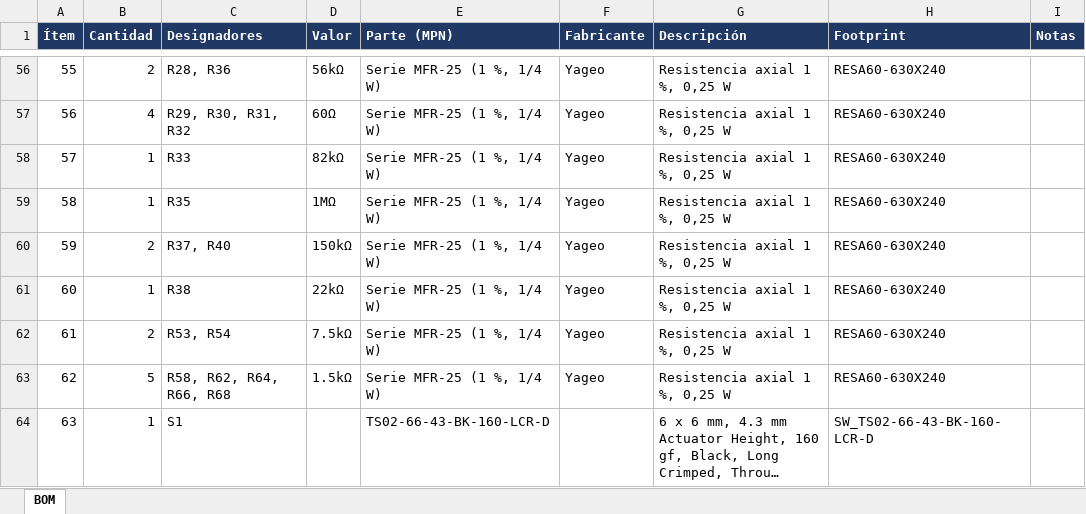
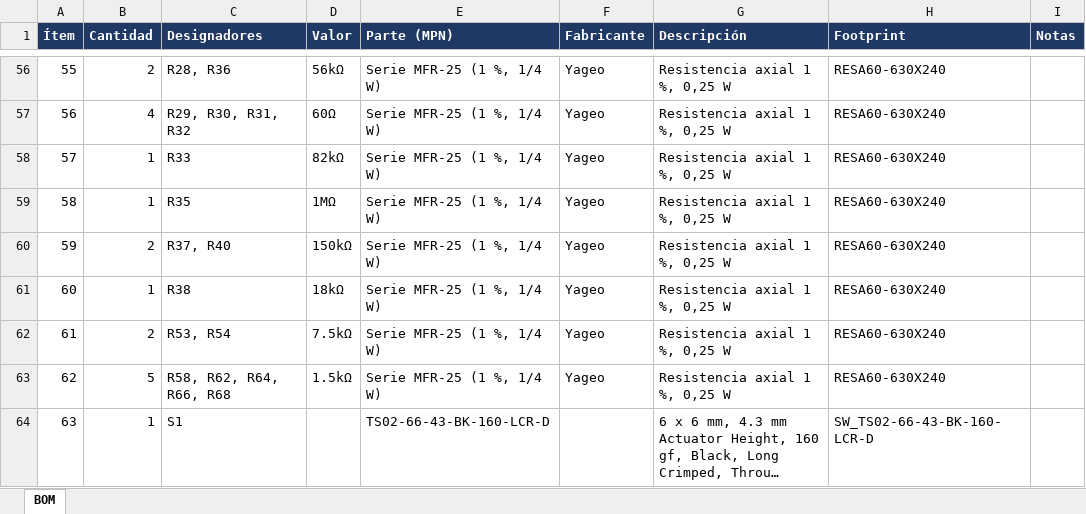
Before and after one commit to Mateo-Opertti/ECU32, an Excel workbook: hardware/bom/ECU32_BOM.xlsx, sheet BOM, drawn as a sheet; only a part is shown, gaps mark what is left out; long unchanged cells end in …; values as stored, in another font and other column widths than the file's, no borders; the diff names each change by its address in the sheet, - before the commit and + after, or states it on an @@ line.

```diff
--- a/hardware/bom/ECU32_BOM.xlsx (sheet BOM)
+++ b/hardware/bom/ECU32_BOM.xlsx (sheet BOM)
-D61 (Valor): 22kΩ
+D61 (Valor): 18kΩ
```
Also changed, not shown: 3 other files.
